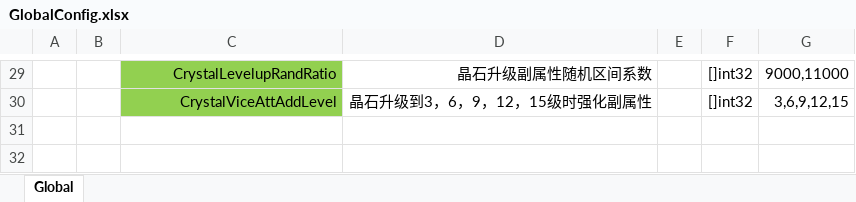
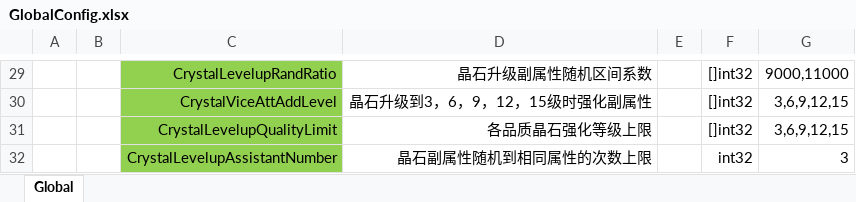
Before and after one commit to east-eden/server, an Excel workbook: config/excel/GlobalConfig.xlsx, sheet Global, drawn as a sheet; only a part is shown, gaps mark what is left out; values as stored, in another font and other column widths than the file's, no borders; the diff names each change by its address in the sheet, - before the commit and + after, or states it on an @@ line.

```diff
--- a/config/excel/GlobalConfig.xlsx (sheet Global)
+++ b/config/excel/GlobalConfig.xlsx (sheet Global)
+row 31:  |  | CrystalLevelupQualityLimit | 各品质晶石强化等级上限 |  | []int32 | 3,6,9,12,15
+row 32:  |  | CrystalLevelupAssistantNumber | 晶石副属性随机到相同属性的次数上限 |  | int32 | 3
```
Also changed, not shown: 2 other files.
